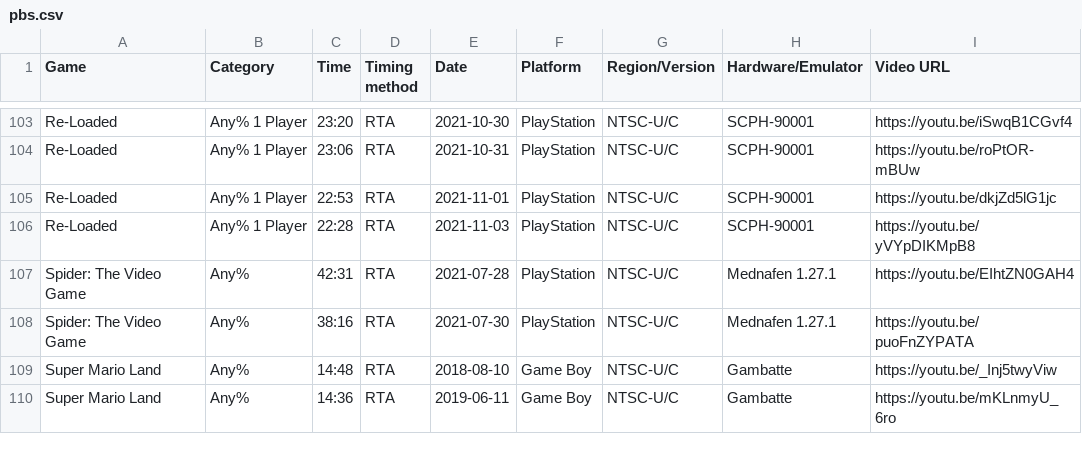
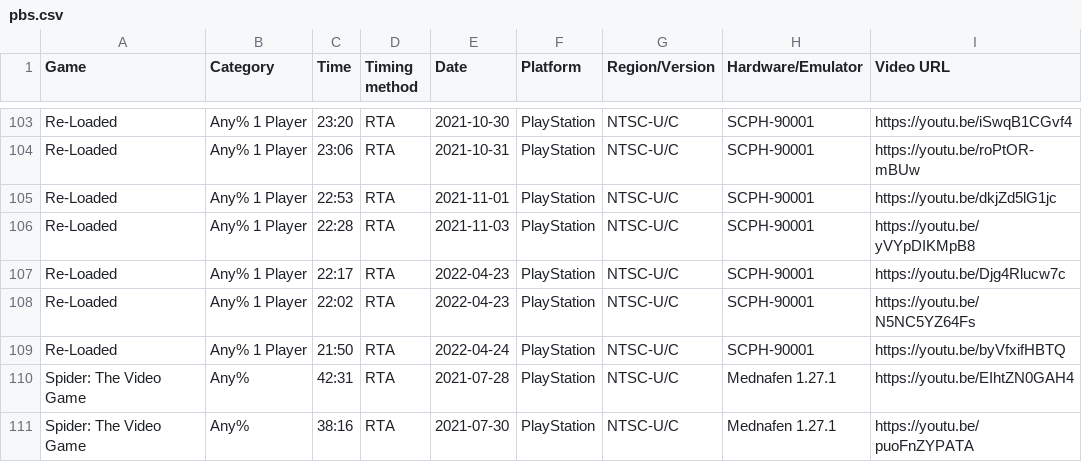
Before and after one commit to AmenAnthem/speedrun-pbs, a CSV file: pbs.csv, drawn as a sheet; only a part is shown, gaps mark what is left out; the shorter side is filled out with more unchanged rows; the diff names each change by its address in the sheet, - before the commit and + after, or states it on an @@ line.

Commit message:
Added new Re-Loaded PBs

```diff
--- a/pbs.csv
+++ b/pbs.csv
+row 107: Re-Loaded | Any% 1 Player | 22:17 | RTA | 2022-04-23 | PlayStation | NTSC-U/C | SCPH-90001 | https://youtu.be/Djg4Rlucw7c
+row 108: Re-Loaded | Any% 1 Player | 22:02 | RTA | 2022-04-23 | PlayStation | NTSC-U/C | SCPH-90001 | https://youtu.be/N5NC5YZ64Fs
+row 109: Re-Loaded | Any% 1 Player | 21:50 | RTA | 2022-04-24 | PlayStation | NTSC-U/C | SCPH-90001 | https://youtu.be/byVfxifHBTQ
```
